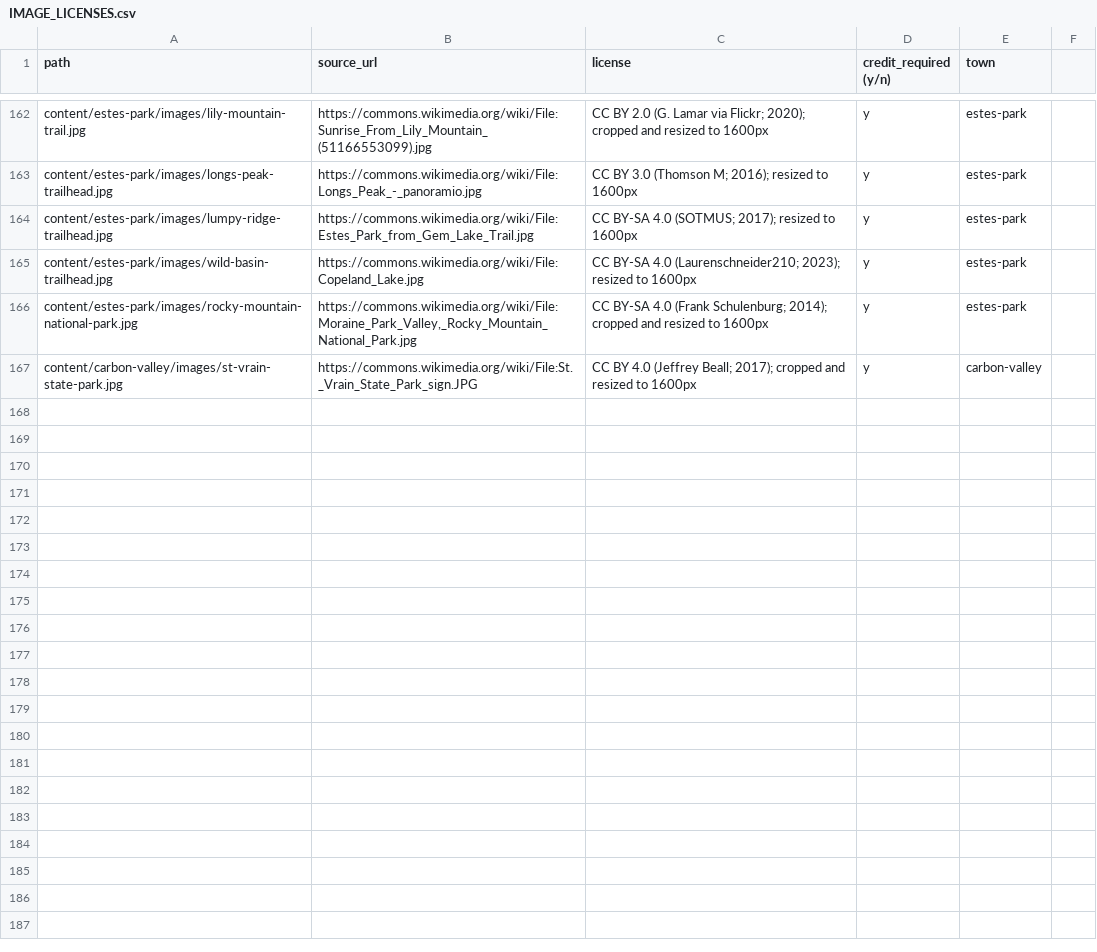
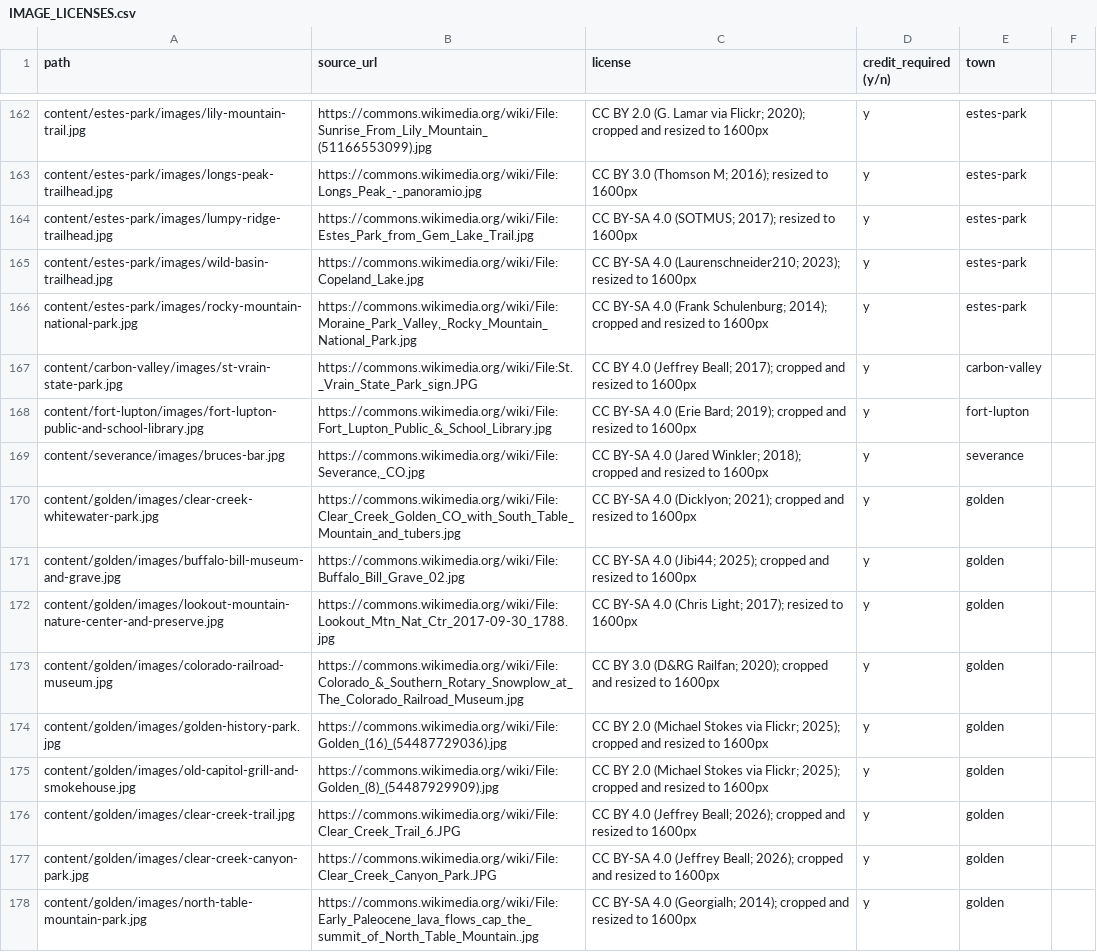
Before and after one commit to jlerner1965/insidethetowns, a CSV file: IMAGE_LICENSES.csv, drawn as a sheet; only a part is shown, gaps mark what is left out; the diff covers the shown part only; the diff names each change by its address in the sheet, - before the commit and + after, or states it on an @@ line.

```diff
--- a/IMAGE_LICENSES.csv
+++ b/IMAGE_LICENSES.csv
+row 168: content/fort-lupton/images/fort-lupton-public-and-school-library.jpg | https://commons.wikimedia.org/wiki/File:Fort_Lupton_Public_&_School_Library.jpg | CC BY-SA 4.0 (Erie Bard; 2019); cropped and resized to 1600px | y | fort-lupton
+row 169: content/severance/images/bruces-bar.jpg | https://commons.wikimedia.org/wiki/File:Severance,_CO.jpg | CC BY-SA 4.0 (Jared Winkler; 2018); cropped and resized to 1600px | y | severance
+row 170: content/golden/images/clear-creek-whitewater-park.jpg | https://commons.wikimedia.org/wiki/File:Clear_Creek_Golden_CO_with_South_Table_Mountain_and_tubers.jpg | CC BY-SA 4.0 (Dicklyon; 2021); cropped and resized to 1600px | y | golden
+row 171: content/golden/images/buffalo-bill-museum-and-grave.jpg | https://commons.wikimedia.org/wiki/File:Buffalo_Bill_Grave_02.jpg | CC BY-SA 4.0 (Jibi44; 2025); cropped and resized to 1600px | y | golden
+row 172: content/golden/images/lookout-mountain-nature-center-and-preserve.jpg | https://commons.wikimedia.org/wiki/File:Lookout_Mtn_Nat_Ctr_2017-09-30_1788.jpg | CC BY-SA 4.0 (Chris Light; 2017); resized to 1600px | y | golden
+row 173: content/golden/images/colorado-railroad-museum.jpg | https://commons.wikimedia.org/wiki/File:Colorado_&_Southern_Rotary_Snowplow_at_The_Colorado_Railroad_Museum.jpg | CC BY 3.0 (D&RG Railfan; 2020); cropped and resized to 1600px | y | golden
+row 174: content/golden/images/golden-history-park.jpg | https://commons.wikimedia.org/wiki/File:Golden_(16)_(54487729036).jpg | CC BY 2.0 (Michael Stokes via Flickr; 2025); cropped and resized to 1600px | y | golden
+row 175: content/golden/images/old-capitol-grill-and-smokehouse.jpg | https://commons.wikimedia.org/wiki/File:Golden_(8)_(54487929909).jpg | CC BY 2.0 (Michael Stokes via Flickr; 2025); cropped and resized to 1600px | y | golden
+row 176: content/golden/images/clear-creek-trail.jpg | https://commons.wikimedia.org/wiki/File:Clear_Creek_Trail_6.JPG | CC BY 4.0 (Jeffrey Beall; 2026); cropped and resized to 1600px | y | golden
+row 177: content/golden/images/clear-creek-canyon-park.jpg | https://commons.wikimedia.org/wiki/File:Clear_Creek_Canyon_Park.JPG | CC BY-SA 4.0 (Jeffrey Beall; 2026); cropped and resized to 1600px | y | golden
+row 178: content/golden/images/north-table-mountain-park.jpg | https://commons.wikimedia.org/wiki/File:Early_Paleocene_lava_flows_cap_the_summit_of_North_Table_Mountain..jpg | CC BY-SA 4.0 (Georgialh; 2014); cropped and resized to 1600px | y | golden
```
Also changed, not shown: 10 added rows elsewhere in this file, 44 other files.
